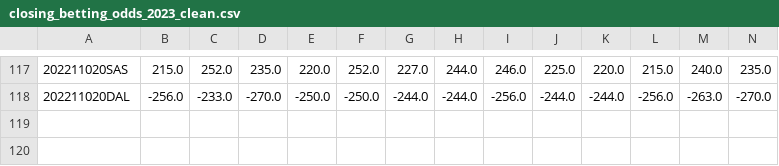
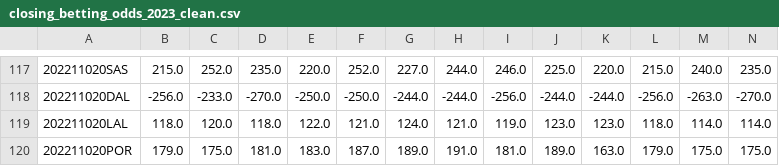
Before and after one commit to aaron-kulkarni/evaluatingBettingStrategies, a CSV file: data/bettingOddsData/closing_betting_odds_2023_clean.csv, drawn as a sheet; only a part is shown, gaps mark what is left out; rows hold the shown columns only; the diff names each change by its address in the sheet, - before the commit and + after, or states it on an @@ line.

```diff
--- a/data/bettingOddsData/closing_betting_odds_2023_clean.csv
+++ b/data/bettingOddsData/closing_betting_odds_2023_clean.csv
+row 119: 202211020LAL | 118.0 | 120.0 | 118.0 | 122.0 | 121.0 | 124.0 | 121.0 | 119.0 | 123.0 | 123.0 | 118.0 | 114.0 | 114.0
+row 120: 202211020POR | 179.0 | 175.0 | 181.0 | 183.0 | 187.0 | 189.0 | 191.0 | 181.0 | 189.0 | 163.0 | 179.0 | 175.0 | 175.0
```
Also changed, not shown: data/bettingOddsData/adj_prob_2023.csv, data/perMetric/performance_metric_2023.csv, 3 other files.
